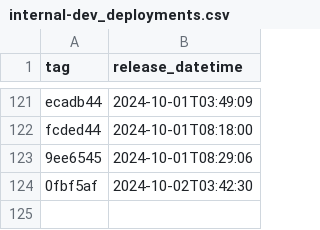
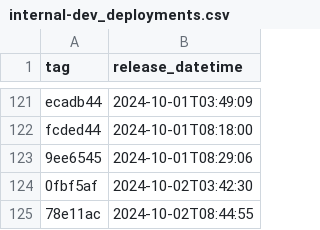
Before and after one commit to NHSDigital/prescriptionsforpatients, a CSV file: _data/internal-dev_deployments.csv, drawn as a sheet; only a part is shown, gaps mark what is left out; the diff names each change by its address in the sheet, - before the commit and + after, or states it on an @@ line.

```diff
--- a/_data/internal-dev_deployments.csv
+++ b/_data/internal-dev_deployments.csv
+row 125: 78e11ac | 2024-10-02T08:44:55
```
Also changed, not shown: 1 other file.
